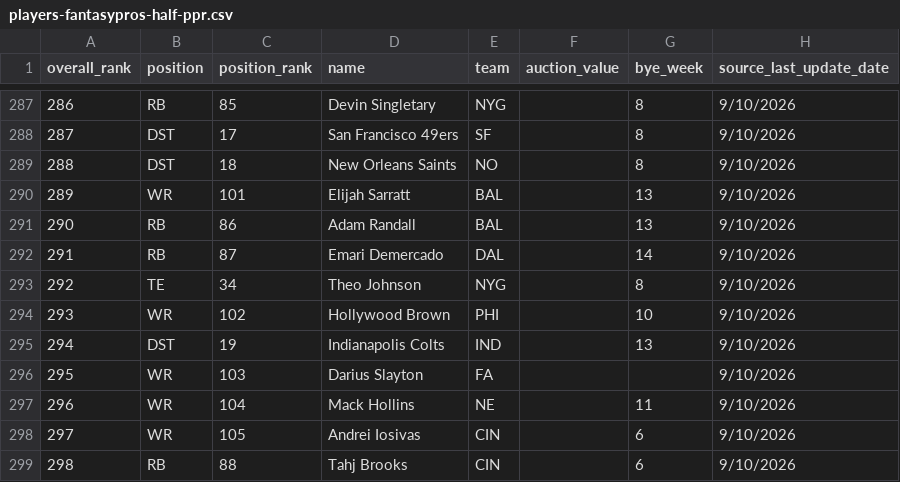
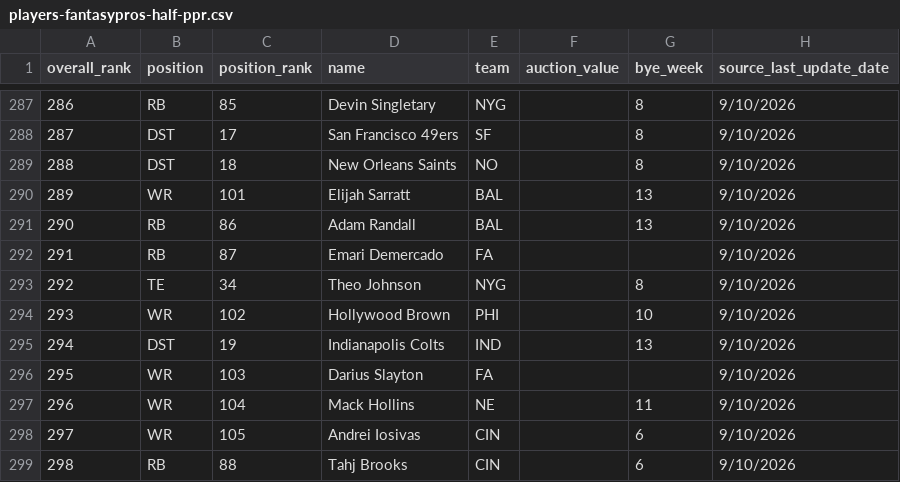
Before and after one commit to choselle/draft-day, a CSV file: public/players-fantasypros-half-ppr.csv, drawn as a sheet; only a part is shown, gaps mark what is left out.

Commit message:
Update FantasyPros draft rankings

```diff
--- a/public/players-fantasypros-half-ppr.csv
+++ b/public/players-fantasypros-half-ppr.csv
@@ -291,3 +291,3 @@ overall_rank,position,position_rank,name,team,auction_value,bye_week,source_last
 290,RB,86,Adam Randall,BAL,,13,9/10/2026
-291,RB,87,Emari Demercado,DAL,,14,9/10/2026
+291,RB,87,Emari Demercado,FA,,,9/10/2026
 292,TE,34,Theo Johnson,NYG,,8,9/10/2026
```
Also changed, not shown: public/players-fantasypros-standard.csv.
